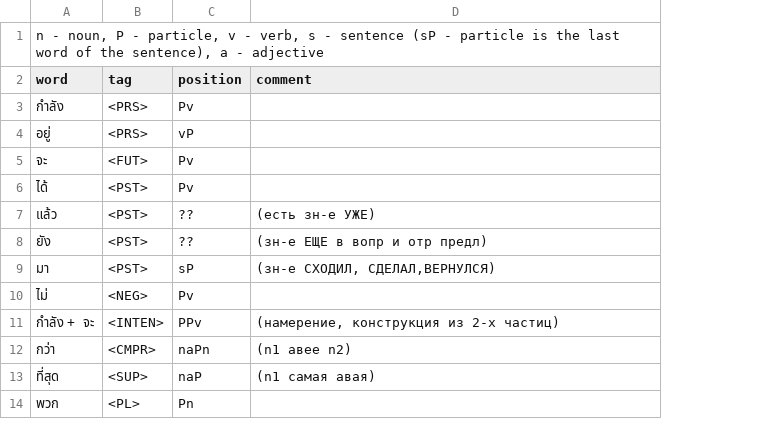
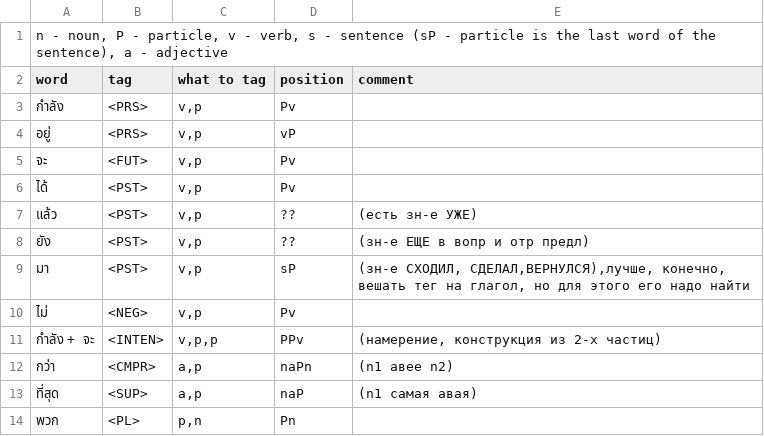
Before and after one commit to nevmenandr/thai-language, a TSV file: 2-level_tagging/particles.tsv, drawn as a sheet; addresses are those after the commit; the diff names each change by its address in the sheet, - before the commit and + after, or states it on an @@ line.

Commit message:
Update particles.tsv

```diff
--- a/2-level_tagging/particles.tsv
+++ b/2-level_tagging/particles.tsv
+column C (what to tag), rows 3-14: v,p | v,p | v,p | v,p | v,p | v,p | v,p | v,p | v,p,p | a,p | a,p | p,n
-E9 (comment): (зн-е СХОДИЛ, СДЕЛАЛ,ВЕРНУЛСЯ)
+E9 (comment): (зн-е СХОДИЛ, СДЕЛАЛ,ВЕРНУЛСЯ),лучше, конечно, вешать тег на глагол, но для этого его надо найти
```
